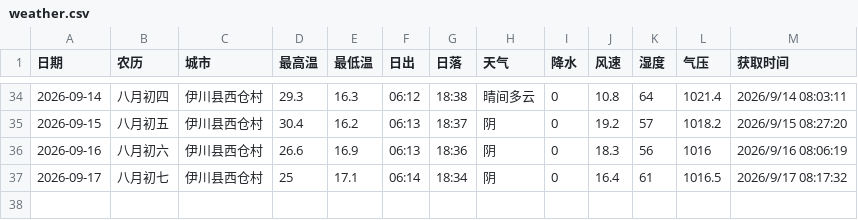
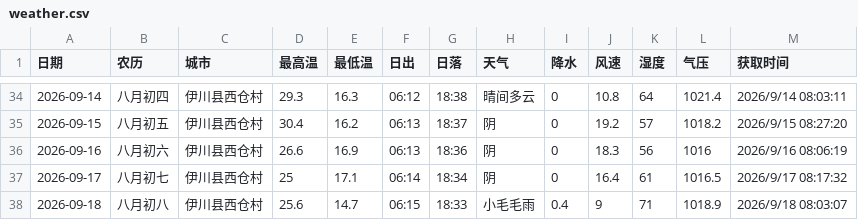
Before and after one commit to lzb833/weather, a CSV file: weather.csv, drawn as a sheet; only a part is shown, gaps mark what is left out.

```diff
--- a/weather.csv
+++ b/weather.csv
@@ -37 +37,2 @@
 2026-09-17	八月初七	伊川县西仓村	25	17.1	06:14	18:34	阴	0	16.4	61	1016.5	2026/9/17 08:17:32
+2026-09-18	八月初八	伊川县西仓村	25.6	14.7	06:15	18:33	小毛毛雨	0.4	9	71	1018.9	2026/9/18 08:03:07
```
